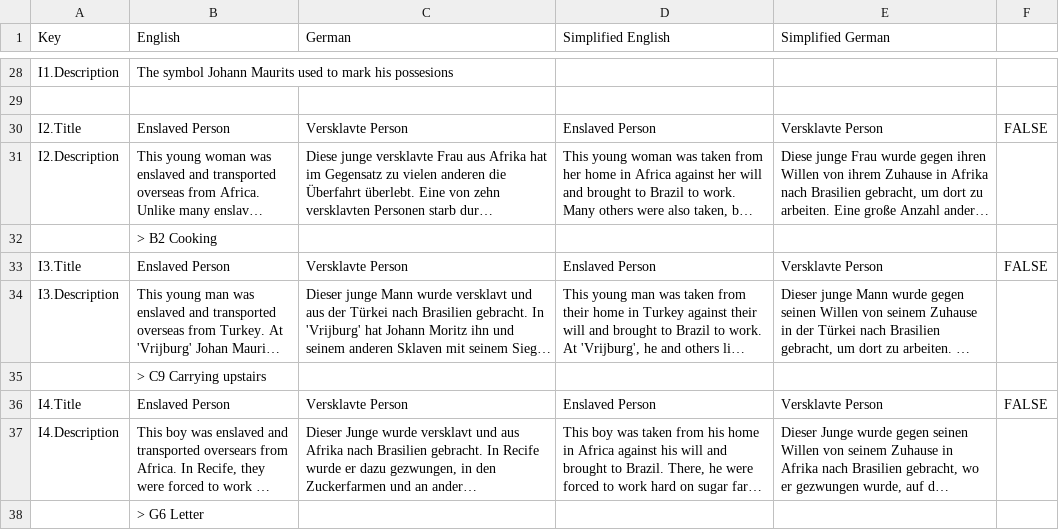
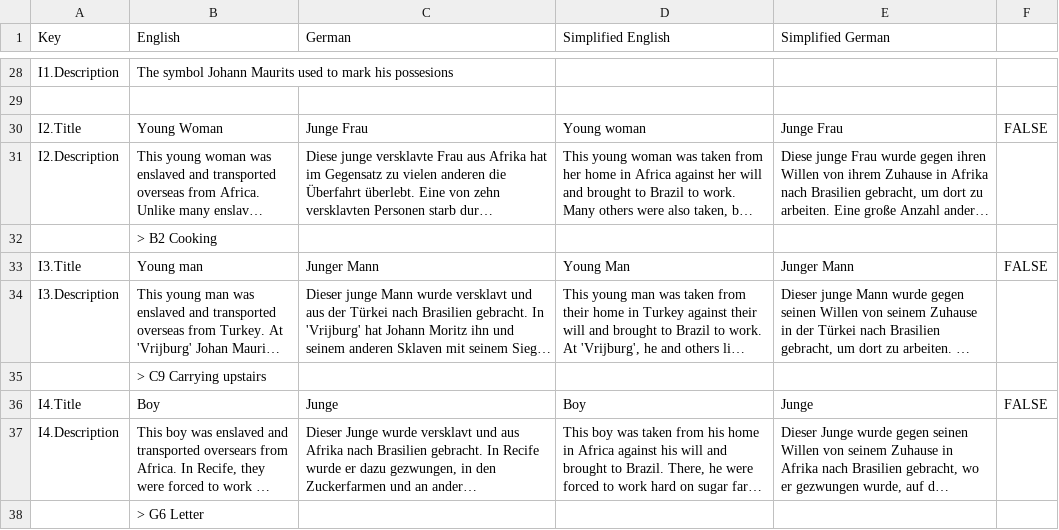
Before and after one commit to JeldrikGaal/SLM, a CSV file: Assets/SimpleLocalization/Resources/Localization/MG 1.csv, drawn as a sheet; only a part is shown, gaps mark what is left out; long unchanged cells end in …; the diff covers the shown part only; the diff names each change by its address in the sheet, - before the commit and + after, or states it on an @@ line.

Commit message:
More characters and assets

```diff
--- a/Assets/SimpleLocalization/Resources/Localization/MG 1.csv
+++ b/Assets/SimpleLocalization/Resources/Localization/MG 1.csv
-B30 (English): Enslaved Person
+B30 (English): Young Woman
-C30 (German): Versklavte Person
+C30 (German): Junge Frau
-D30 (Simplified English): Enslaved Person
+D30 (Simplified English): Young woman
-E30 (Simplified German): Versklavte Person
+E30 (Simplified German): Junge Frau
-B33 (English): Enslaved Person
+B33 (English): Young man
-C33 (German): Versklavte Person
+C33 (German): Junger Mann
-D33 (Simplified English): Enslaved Person
+D33 (Simplified English): Young Man
-E33 (Simplified German): Versklavte Person
+E33 (Simplified German): Junger Mann
-B36 (English): Enslaved Person
+B36 (English): Boy
-C36 (German): Versklavte Person
+C36 (German): Junge
-D36 (Simplified English): Enslaved Person
+D36 (Simplified English): Boy
-E36 (Simplified German): Versklavte Person
+E36 (Simplified German): Junge
```
Also changed, not shown: 27 edited cells elsewhere in this file, 10 other files.
